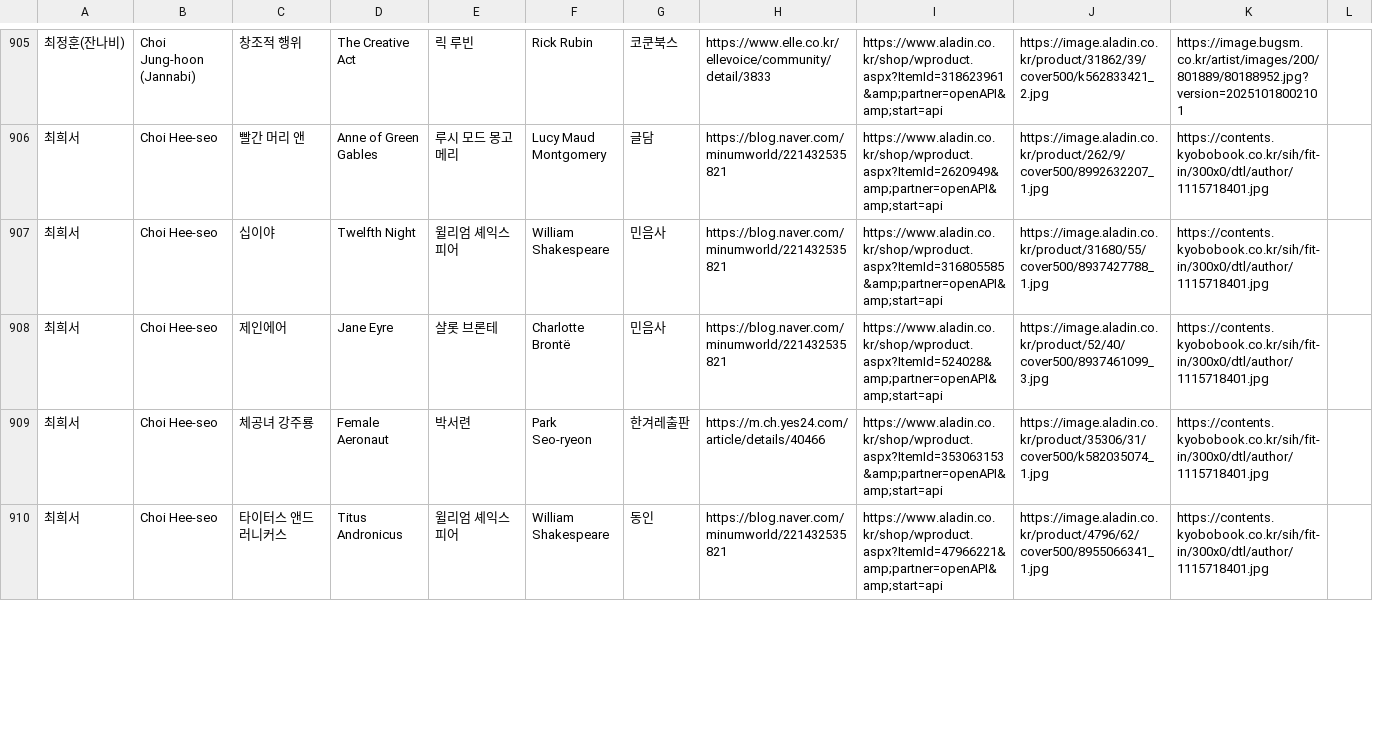
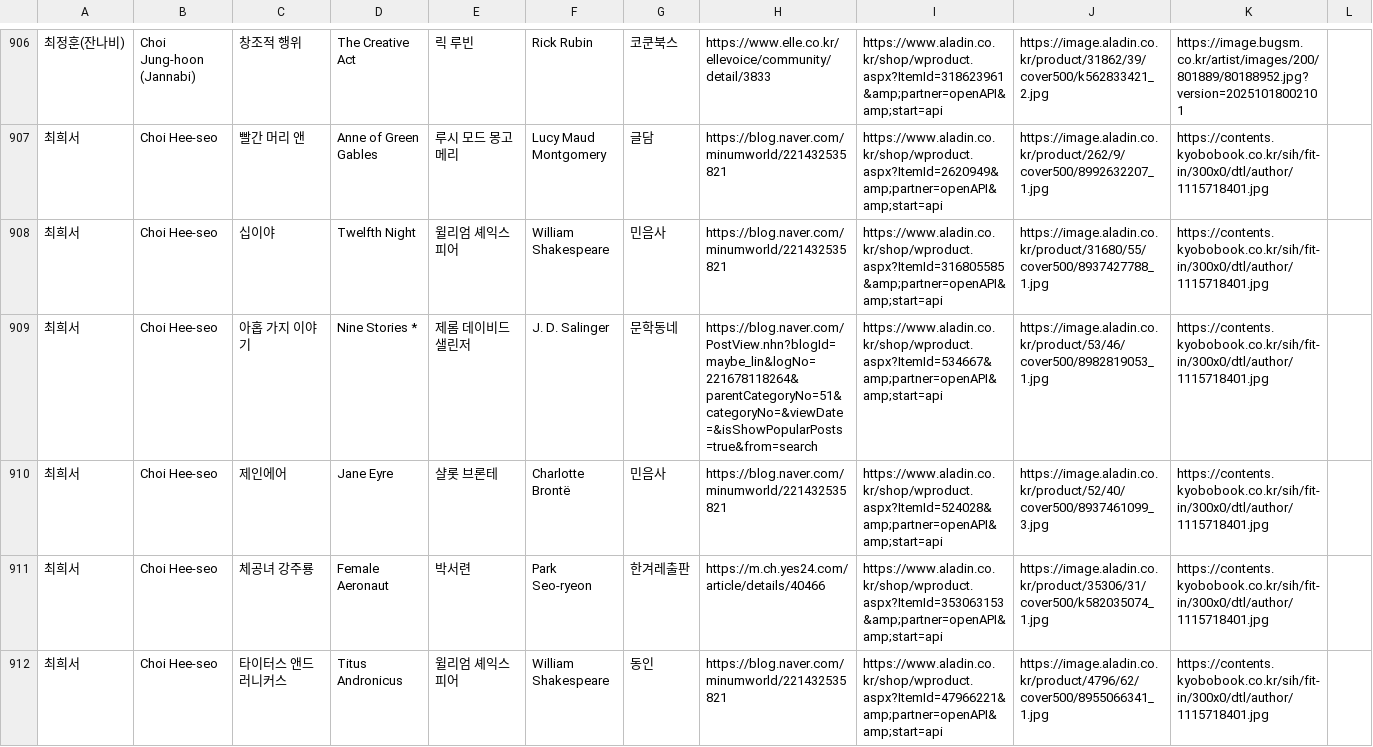
Before and after one commit to hwiruruk/favoread, a CSV file: data.csv, drawn as a sheet; only a part is shown, gaps mark what is left out; the diff covers the shown part only; the diff names each change by its address in the sheet, - before the commit and + after, or states it on an @@ line.

Commit message:
편집기에서 데이터 업데이트 (2026-05-20 00:38)

```diff
--- a/data.csv
+++ b/data.csv
+row 909: 최희서 | Choi Hee-seo | 아홉 가지 이야기 | Nine Stories * | 제롬 데이비드 샐린저 | J. D. Salinger | 문학동네 | https://blog.naver.com/PostView.nhn?blogId=maybe_lin&logNo=221678118264&parentCategoryNo=51&categoryNo=&viewDate=&isShowPopularPosts=true&from=search | https://www.aladin.co.kr/shop/wproduct.aspx?ItemId=534667&amp;partner=openAPI&amp;start=api | https://image.aladin.co.kr/product/53/46/cover500/8982819053_1.jpg | https://contents.kyobobook.co.kr/sih/fit-in/300x0/dtl/author/1115718401.jpg
```
Also changed, not shown: 6 added rows and 3 edited cells elsewhere in this file.
